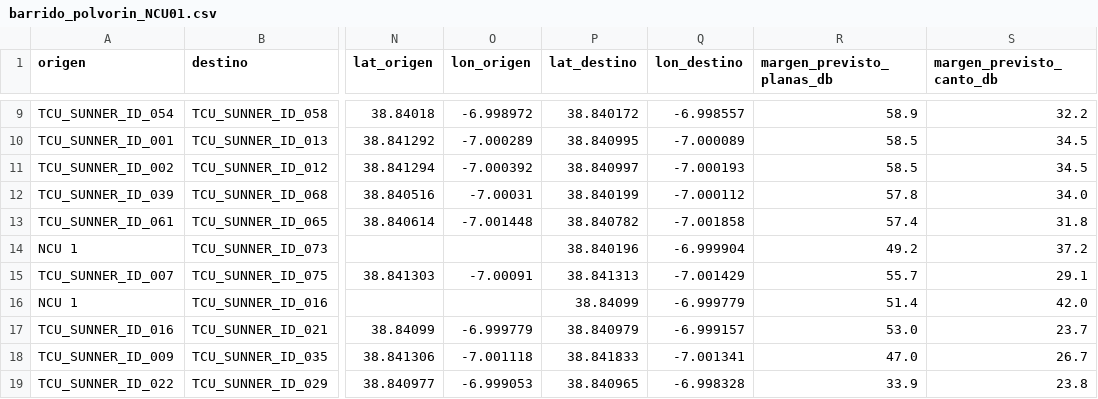
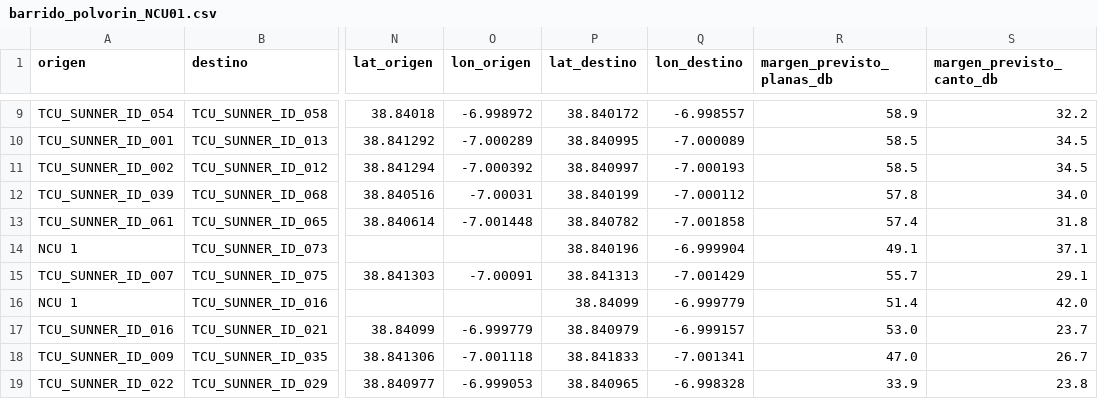
Before and after one commit to IMoriana3/cobertura-zigbee, a CSV file: cobertura_coords/polvorin/barrido_polvorin_NCU01.csv, drawn as a sheet; only a part is shown, gaps mark what is left out; the diff names each change by its address in the sheet, - before the commit and + after, or states it on an @@ line.

```diff
--- a/cobertura_coords/polvorin/barrido_polvorin_NCU01.csv
+++ b/cobertura_coords/polvorin/barrido_polvorin_NCU01.csv
-R14 (margen_previsto_planas_db): 49.2
+R14 (margen_previsto_planas_db): 49.1
-S14 (margen_previsto_canto_db): 37.2
+S14 (margen_previsto_canto_db): 37.1
```
Also changed, not shown: cobertura_coords/ayora/barrido_ayora_NCU11.csv, cobertura_coords/elburgo/barrido_elburgo_NCU02.csv, 8 other files.
